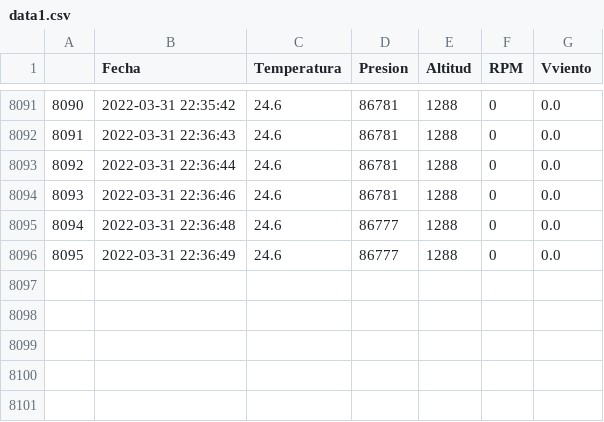
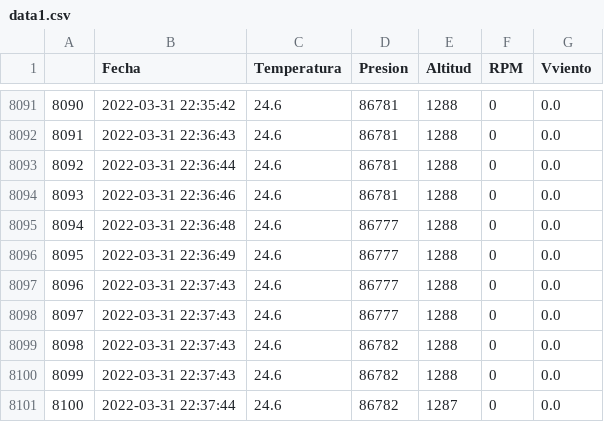
Before and after one commit to AndresG25/NuevaPrueba, a CSV file: data1.csv, drawn as a sheet; only a part is shown, gaps mark what is left out.

```diff
--- a/data1.csv
+++ b/data1.csv
@@ -8096 +8096,6 @@
 "8095",2022-03-31 22:36:49,"24.6","86777","1288","0","0.0"
+"8096",2022-03-31 22:37:43,"24.6","86777","1288","0","0.0"
+"8097",2022-03-31 22:37:43,"24.6","86777","1288","0","0.0"
+"8098",2022-03-31 22:37:43,"24.6","86782","1288","0","0.0"
+"8099",2022-03-31 22:37:43,"24.6","86782","1288","0","0.0"
+"8100",2022-03-31 22:37:44,"24.6","86782","1287","0","0.0"
```
Also changed, not shown: 1 other file.
